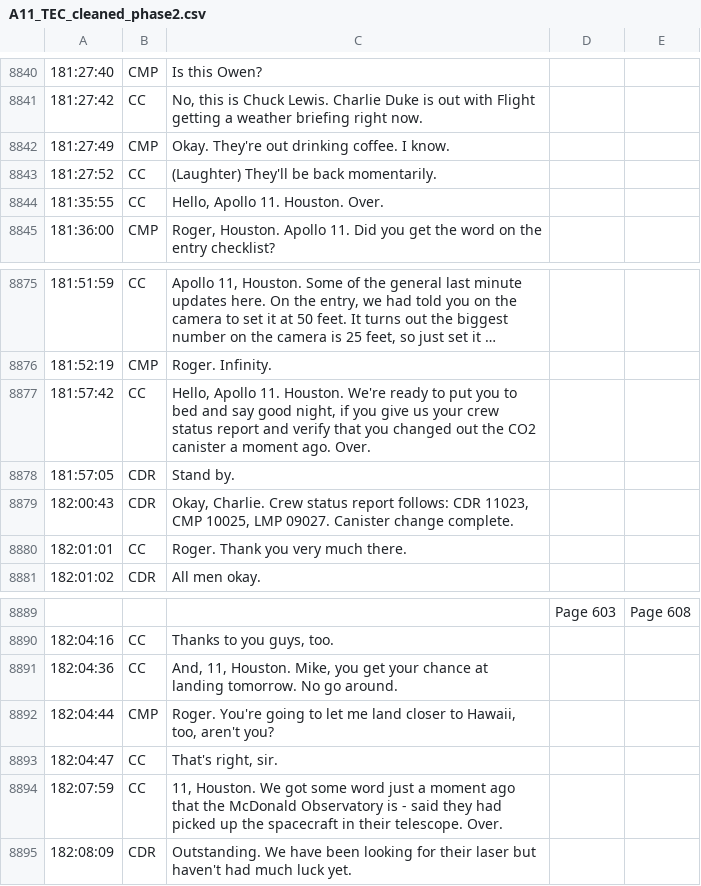
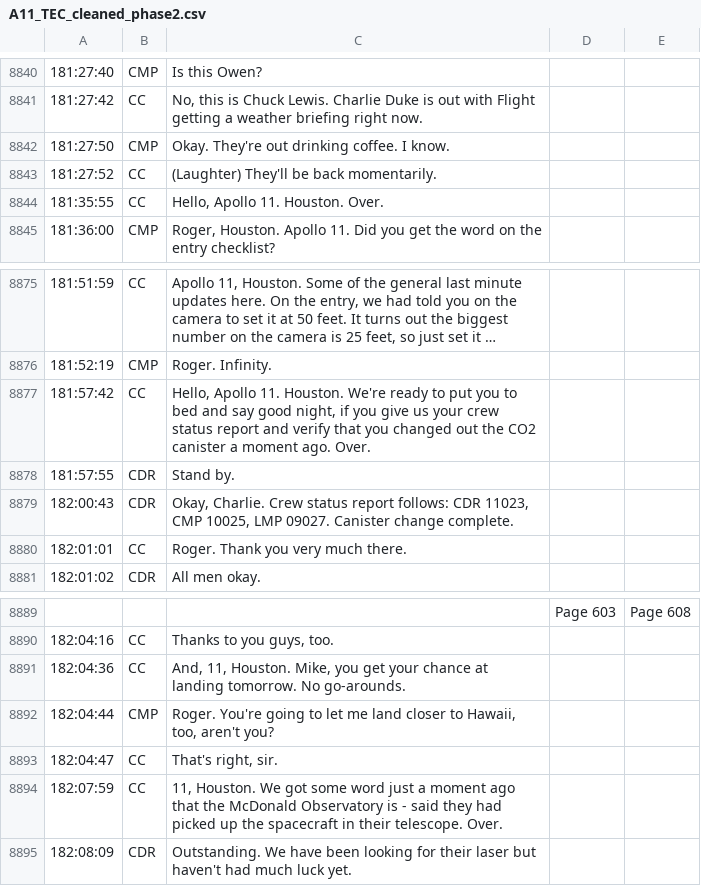
Before and after one commit to bfeist/Apollo_11, a CSV file: MISSION_DATA/A11_TEC_cleaned_phase2.csv, drawn as a sheet; only a part is shown, gaps mark what is left out; long unchanged cells end in …; the diff covers the shown part only.

```diff
--- a/MISSION_DATA/A11_TEC_cleaned_phase2.csv
+++ b/MISSION_DATA/A11_TEC_cleaned_phase2.csv
@@ -8841,3 +8841,3 @@
 181:27:42|CC|No, this is Chuck Lewis. Charlie Duke is out with Flight getting a weather briefing right now.
-181:27:49|CMP|Okay. They're out drinking coffee. I know.
+181:27:50|CMP|Okay. They're out drinking coffee. I know.
 181:27:52|CC|(Laughter) They'll be back momentarily.
@@ -8877,3 +8877,3 @@
 181:57:42|CC|Hello, Apollo 11. Houston. We're ready to put you to bed and say good night, if you give us your crew status report and verify that you changed out the CO2 canister a moment ago. Over.
-181:57:05|CDR|Stand by.
+181:57:55|CDR|Stand by.
 182:00:43|CDR|Okay, Charlie. Crew status report follows: CDR 11023, CMP 10025, LMP 09027. Canister change complete.
@@ -8890,3 +8890,3 @@
 182:04:16|CC|Thanks to you guys, too.
-182:04:36|CC|And, 11, Houston. Mike, you get your chance at landing tomorrow. No go around.
+182:04:36|CC|And, 11, Houston. Mike, you get your chance at landing tomorrow. No go-arounds.
 182:04:44|CMP|Roger. You're going to let me land closer to Hawaii, too, aren't you?
```
Also changed, not shown: 9 edited cells elsewhere in this file, 1 other file.
